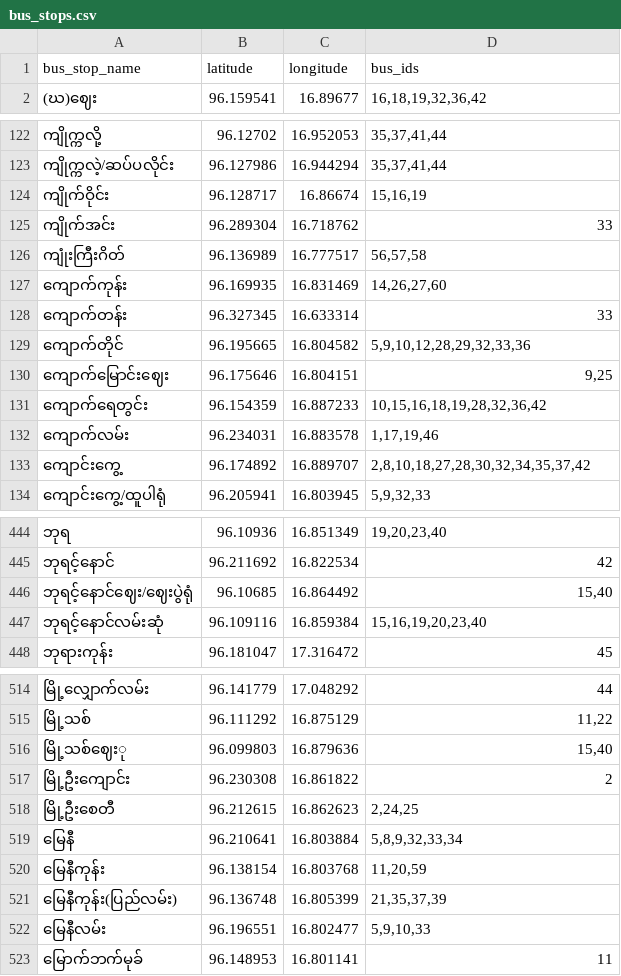
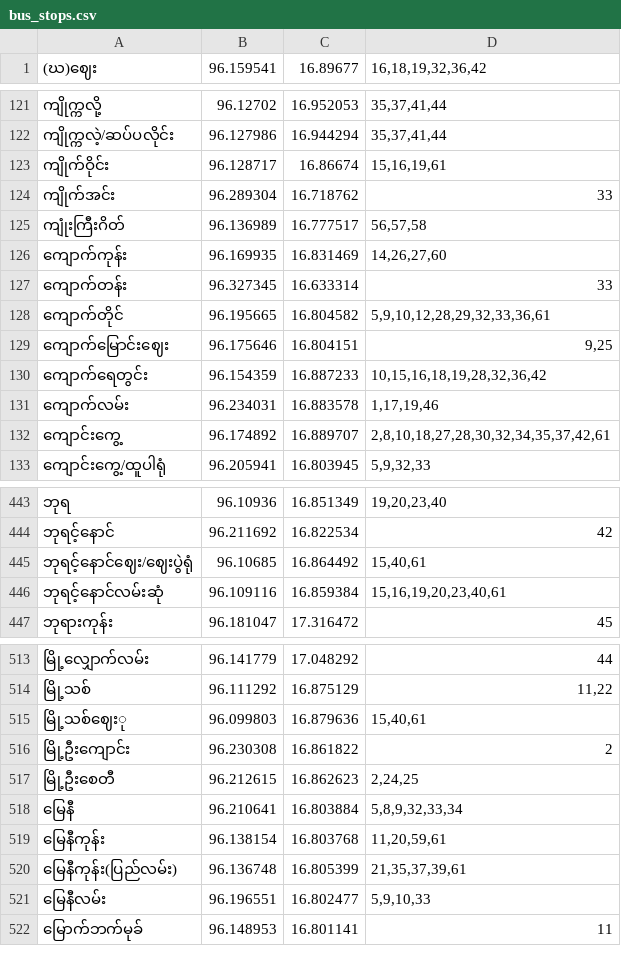
Before and after one commit to vincent-paing/Yangon-Bus-Data, a CSV file: bus_stops/bus_stops.csv, drawn as a sheet; only a part is shown, gaps mark what is left out; the diff covers the shown part only.

```diff
--- a/bus_stops/bus_stops.csv
+++ b/bus_stops/bus_stops.csv
@@ -1,2 +1 @@
-bus_stop_name,latitude,longitude,bus_ids
 "(ဃ)ဈေး",96.159541,16.89677,"16,18,19,32,36,42"
@@ -123,3 +122,3 @@ bus_stop_name,latitude,longitude,bus_ids
 "ကျိုက္ကလဲ့/ဆပ်ပလိုင်း",96.127986,16.944294,"35,37,41,44"
-"ကျိုက်ဝိုင်း",96.128717,16.86674,"15,16,19"
+"ကျိုက်ဝိုင်း",96.128717,16.86674,"15,16,19,61"
 "ကျိုက်အင်း",96.289304,16.718762,"33"
@@ -128,3 +127,3 @@ bus_stop_name,latitude,longitude,bus_ids
 "ကျောက်တန်း",96.327345,16.633314,"33"
-"ကျောက်တိုင်",96.195665,16.804582,"5,9,10,12,28,29,32,33,36"
+"ကျောက်တိုင်",96.195665,16.804582,"5,9,10,12,28,29,32,33,36,61"
 "ကျောက်မြောင်းဈေး",96.175646,16.804151,"9,25"
@@ -132,3 +131,3 @@ bus_stop_name,latitude,longitude,bus_ids
 "ကျောက်လမ်း",96.234031,16.883578,"1,17,19,46"
-"ကျောင်းကွေ့",96.174892,16.889707,"2,8,10,18,27,28,30,32,34,35,37,42"
+"ကျောင်းကွေ့",96.174892,16.889707,"2,8,10,18,27,28,30,32,34,35,37,42,61"
 "ကျောင်းကွေ့/ထူပါရုံ",96.205941,16.803945,"5,9,32,33"
@@ -445,4 +444,4 @@ bus_stop_name,latitude,longitude,bus_ids
 "ဘုရင့်နောင်",96.211692,16.822534,"42"
-"ဘုရင့်နောင်ဈေး/ဈေးပွဲရုံ",96.10685,16.864492,"15,40"
-"ဘုရင့်နောင်လမ်းဆုံ",96.109116,16.859384,"15,16,19,20,23,40"
+"ဘုရင့်နောင်ဈေး/ဈေးပွဲရုံ",96.10685,16.864492,"15,40,61"
+"ဘုရင့်နောင်လမ်းဆုံ",96.109116,16.859384,"15,16,19,20,23,40,61"
 "ဘုရားကုန်း",96.181047,17.316472,"45"
@@ -515,3 +514,3 @@ bus_stop_name,latitude,longitude,bus_ids
 "မြို့သစ်",96.111292,16.875129,"11,22"
-"မြို့သစ်ဈေးု",96.099803,16.879636,"15,40"
+"မြို့သစ်ဈေးု",96.099803,16.879636,"15,40,61"
 "မြို့ဦးကျောင်း",96.230308,16.861822,"2"
@@ -519,4 +518,4 @@ bus_stop_name,latitude,longitude,bus_ids
 "မြေနီ",96.210641,16.803884,"5,8,9,32,33,34"
-"မြေနီကုန်း",96.138154,16.803768,"11,20,59"
-"မြေနီကုန်း(ပြည်လမ်း)",96.136748,16.805399,"21,35,37,39"
+"မြေနီကုန်း",96.138154,16.803768,"11,20,59,61"
+"မြေနီကုန်း(ပြည်လမ်း)",96.136748,16.805399,"21,35,37,39,61"
 "မြေနီလမ်း",96.196551,16.802477,"5,9,10,33"
```
Also changed, not shown: 39 edited cells elsewhere in this file, bus_lines/buslines.csv, bus_routes/bus_routes.csv, 4 other files.
